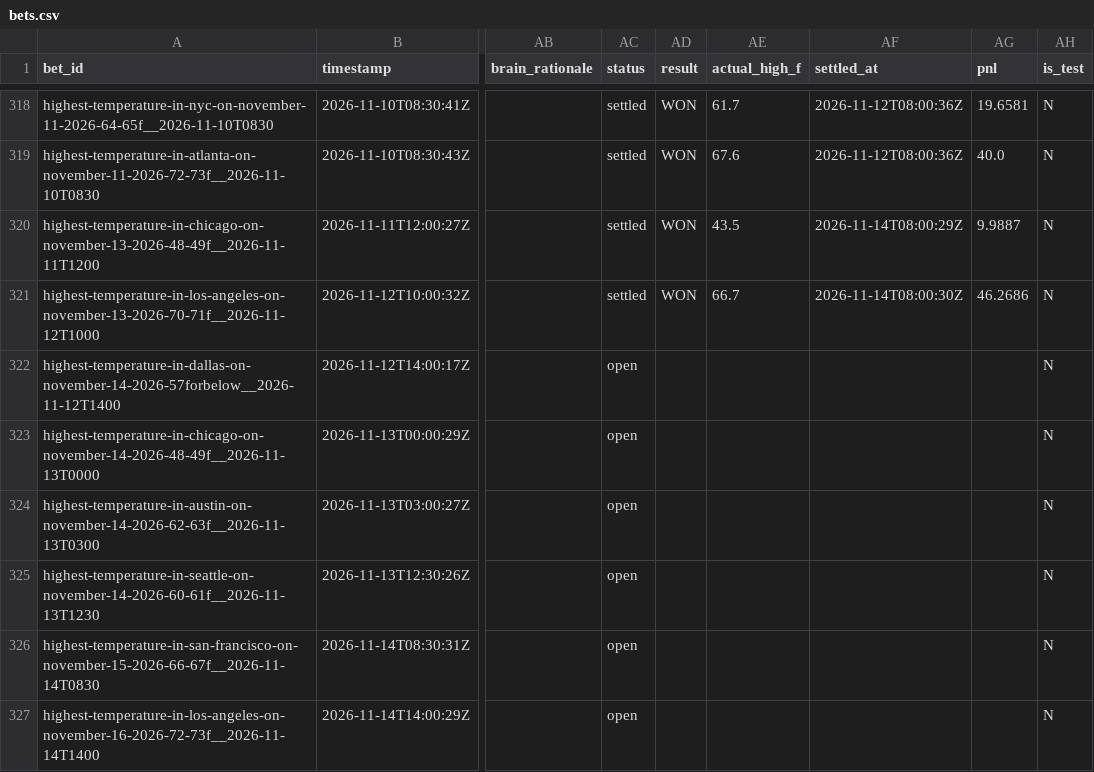
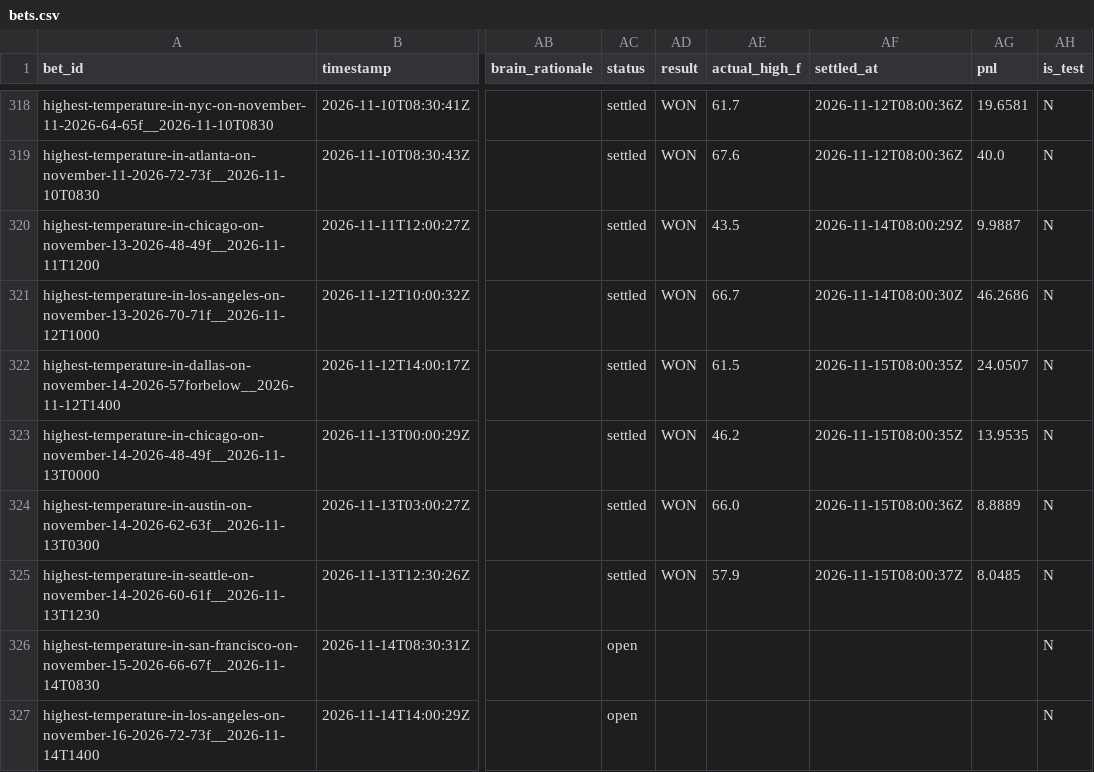
Before and after one commit to user-kv/polymarket-desk, a CSV file: papertrader/data/bets.csv, drawn as a sheet; only a part is shown, gaps mark what is left out; the diff names each change by its address in the sheet, - before the commit and + after, or states it on an @@ line.

```diff
--- a/papertrader/data/bets.csv
+++ b/papertrader/data/bets.csv
-AC322:AC325 (status): open
+AC322:AC325 (status): settled
-AD322:AD325 (result): (empty)
+AD322:AD325 (result): WON
-AE322 (actual_high_f): (empty)
+AE322 (actual_high_f): 61.5
-AF322:AF323 (settled_at): (empty)
+AF322:AF323 (settled_at): 2026-11-15T08:00:35Z
-AG322 (pnl): (empty)
+AG322 (pnl): 24.0507
-AE323 (actual_high_f): (empty)
+AE323 (actual_high_f): 46.2
-AG323 (pnl): (empty)
+AG323 (pnl): 13.9535
-AE324 (actual_high_f): (empty)
+AE324 (actual_high_f): 66.0
-AF324 (settled_at): (empty)
+AF324 (settled_at): 2026-11-15T08:00:36Z
-AG324 (pnl): (empty)
+AG324 (pnl): 8.8889
-AE325 (actual_high_f): (empty)
+AE325 (actual_high_f): 57.9
-AF325 (settled_at): (empty)
+AF325 (settled_at): 2026-11-15T08:00:37Z
-AG325 (pnl): (empty)
+AG325 (pnl): 8.0485
```
Also changed, not shown: 3 other files.
